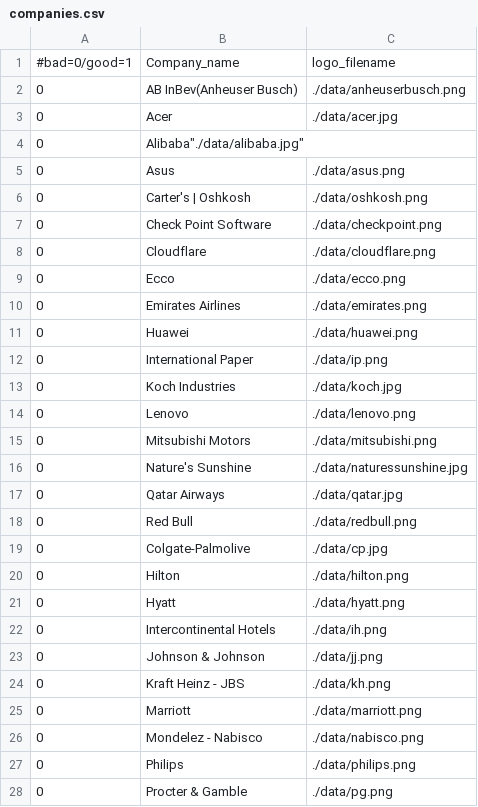
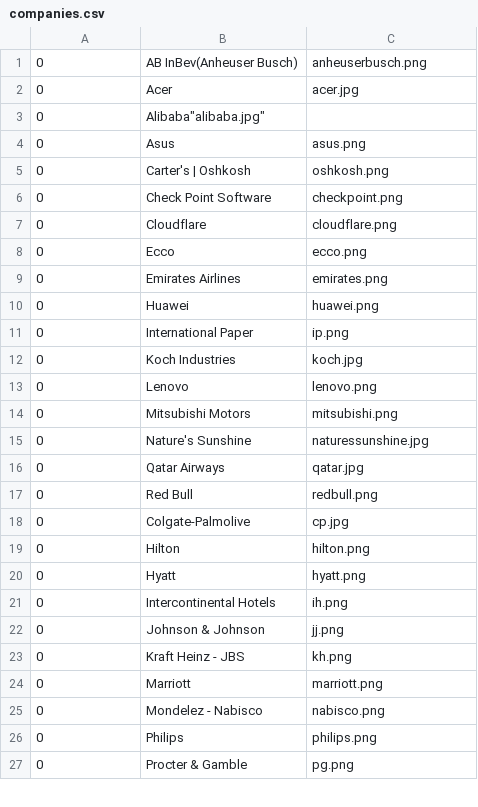
Before and after one commit to GregWells/CSE1325_GroupProject, a CSV file: data/companies.csv, drawn as a sheet; only a part is shown; the diff covers the shown part only.

Commit message:
Update companies.csv

```diff
--- a/data/companies.csv
+++ b/data/companies.csv
@@ -1,28 +1,27 @@
-#bad=0/good=1, Company_name,logo_filename
-0,AB InBev(Anheuser Busch),"./data/anheuserbusch.png"
-0,Acer,"./data/acer.jpg"
-0,Alibaba"./data/alibaba.jpg"
-0,Asus,"./data/asus.png"
-0,Carter's | Oshkosh,"./data/oshkosh.png"
-0,Check Point Software,"./data/checkpoint.png"
-0,Cloudflare,"./data/cloudflare.png"
-0,Ecco,"./data/ecco.png"
-0,Emirates Airlines,"./data/emirates.png"
-0,Huawei,"./data/huawei.png"
-0,International Paper,"./data/ip.png"
-0,Koch Industries,"./data/koch.jpg"
-0,Lenovo,"./data/lenovo.png"
-0,Mitsubishi Motors,"./data/mitsubishi.png"
-0,Nature's Sunshine,"./data/naturessunshine.jpg"
-0,Qatar Airways,"./data/qatar.jpg"
-0,Red Bull,"./data/redbull.png"
-0,Colgate-Palmolive,"./data/cp.jpg"
-0,Hilton,"./data/hilton.png"
-0,Hyatt,"./data/hyatt.png"
-0,Intercontinental Hotels,"./data/ih.png"
-0,Johnson & Johnson,"./data/jj.png"
-0,Kraft Heinz - JBS,"./data/kh.png"
-0,Marriott,"./data/marriott.png"
-0,Mondelez - Nabisco,"./data/nabisco.png"
-0,Philips,"./data/philips.png"
-0,Procter & Gamble,"./data/pg.png"
+0,AB InBev(Anheuser Busch),"anheuserbusch.png"
+0,Acer,"acer.jpg"
+0,Alibaba"alibaba.jpg"
+0,Asus,"asus.png"
+0,Carter's | Oshkosh,"oshkosh.png"
+0,Check Point Software,"checkpoint.png"
+0,Cloudflare,"cloudflare.png"
+0,Ecco,"ecco.png"
+0,Emirates Airlines,"emirates.png"
+0,Huawei,"huawei.png"
+0,International Paper,"ip.png"
+0,Koch Industries,"koch.jpg"
+0,Lenovo,"lenovo.png"
+0,Mitsubishi Motors,"mitsubishi.png"
+0,Nature's Sunshine,"naturessunshine.jpg"
+0,Qatar Airways,"qatar.jpg"
+0,Red Bull,"redbull.png"
+0,Colgate-Palmolive,"cp.jpg"
+0,Hilton,"hilton.png"
+0,Hyatt,"hyatt.png"
+0,Intercontinental Hotels,"ih.png"
+0,Johnson & Johnson,"jj.png"
+0,Kraft Heinz - JBS,"kh.png"
+0,Marriott,"marriott.png"
+0,Mondelez - Nabisco,"nabisco.png"
+0,Philips,"philips.png"
+0,Procter & Gamble,"pg.png"
```
Also changed, not shown: 15 edited cells elsewhere in this file.
